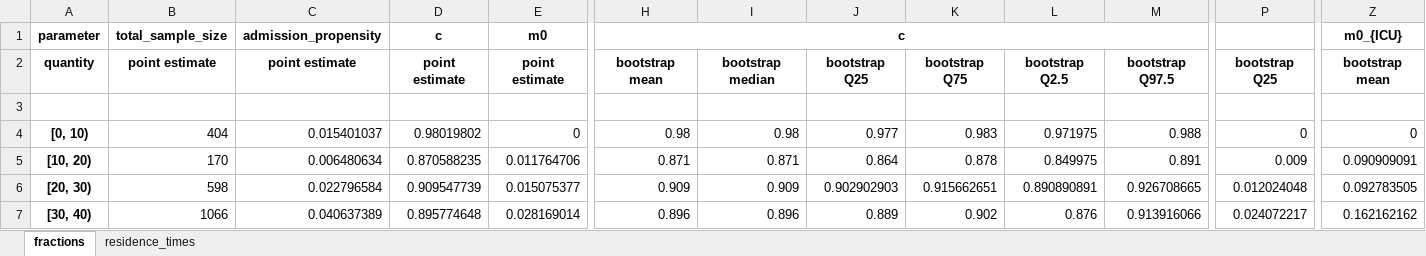
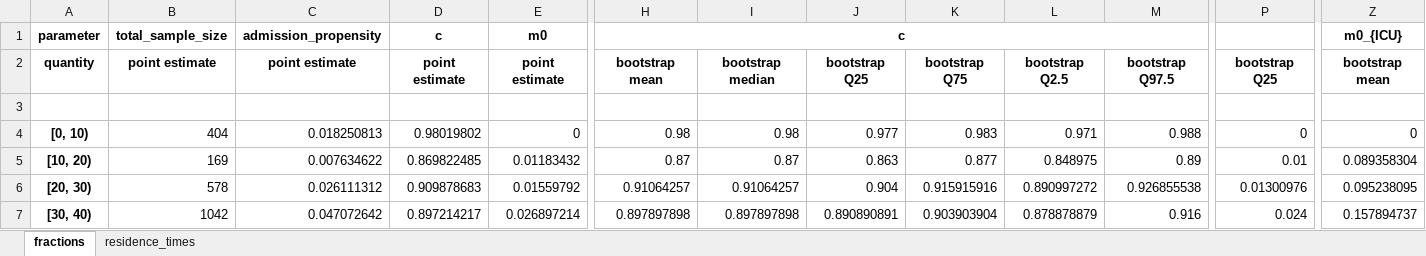
Before and after one commit to UGentBiomath/COVID19-Model, an Excel workbook: data/interim/model_parameters/COVID19_SEIRD/sciensano_hospital_parameters.xlsx, sheet fractions, drawn as a sheet; only a part is shown, gaps mark what is left out; values as stored, in another font and other column widths than the file's, no borders; removed rows and columns are numbered as before the commit, all else as after; rows hold the shown columns only; the diff covers the shown part only; the diff names each change by its address in the sheet, - before the commit and + after, or states it on an @@ line.

```diff
--- a/data/interim/model_parameters/COVID19_SEIRD/sciensano_hospital_parameters.xlsx (sheet fractions)
+++ b/data/interim/model_parameters/COVID19_SEIRD/sciensano_hospital_parameters.xlsx (sheet fractions)
-C4: 0.015401037
+C4: 0.018250813
-L4: 0.971975
+L4: 0.971
-B5: 170
+B5: 169
-C5: 0.006480634
+C5: 0.007634622
-D5: 0.870588235
+D5: 0.869822485
-E5: 0.011764706
+E5: 0.01183432
-H5: 0.871
+H5: 0.87
-I5: 0.871
+I5: 0.87
-J5: 0.864
+J5: 0.863
-K5: 0.878
+K5: 0.877
-L5: 0.849975
+L5: 0.848975
-M5: 0.891
+M5: 0.89
-P5: 0.009
+P5: 0.01
-Z5: 0.090909091
+Z5: 0.089358304
-row 6: [20, 30) | 598 | 0.022796584 | 0.909547739 | 0.015075377 | 0.909 | 0.909 | 0.902902903 | 0.915662651 | 0.890890891 | 0.926708665 | 0.012024048 | 0.092783505
+row 6: [20, 30) | 578 | 0.026111312 | 0.909878683 | 0.01559792 | 0.91064257 | 0.91064257 | 0.904 | 0.915915916 | 0.890997272 | 0.926855538 | 0.01300976 | 0.095238095
-B7: 1066
+B7: 1042
-C7: 0.040637389
+C7: 0.047072642
-D7: 0.895774648
+D7: 0.897214217
-E7: 0.028169014
+E7: 0.026897214
-H7: 0.896
+H7: 0.897897898
-I7: 0.896
+I7: 0.897897898
-J7: 0.889
+J7: 0.890890891
-K7: 0.902
+K7: 0.903903904
-L7: 0.876
+L7: 0.878878879
-M7: 0.913916066
+M7: 0.916
-P7: 0.024072217
+P7: 0.024
-Z7: 0.162162162
+Z7: 0.157894737
```
Also changed, not shown: 6 added rows, 6 removed rows and 22 edited cells elsewhere in this sheet, sheet residence_times, 2 other files.
